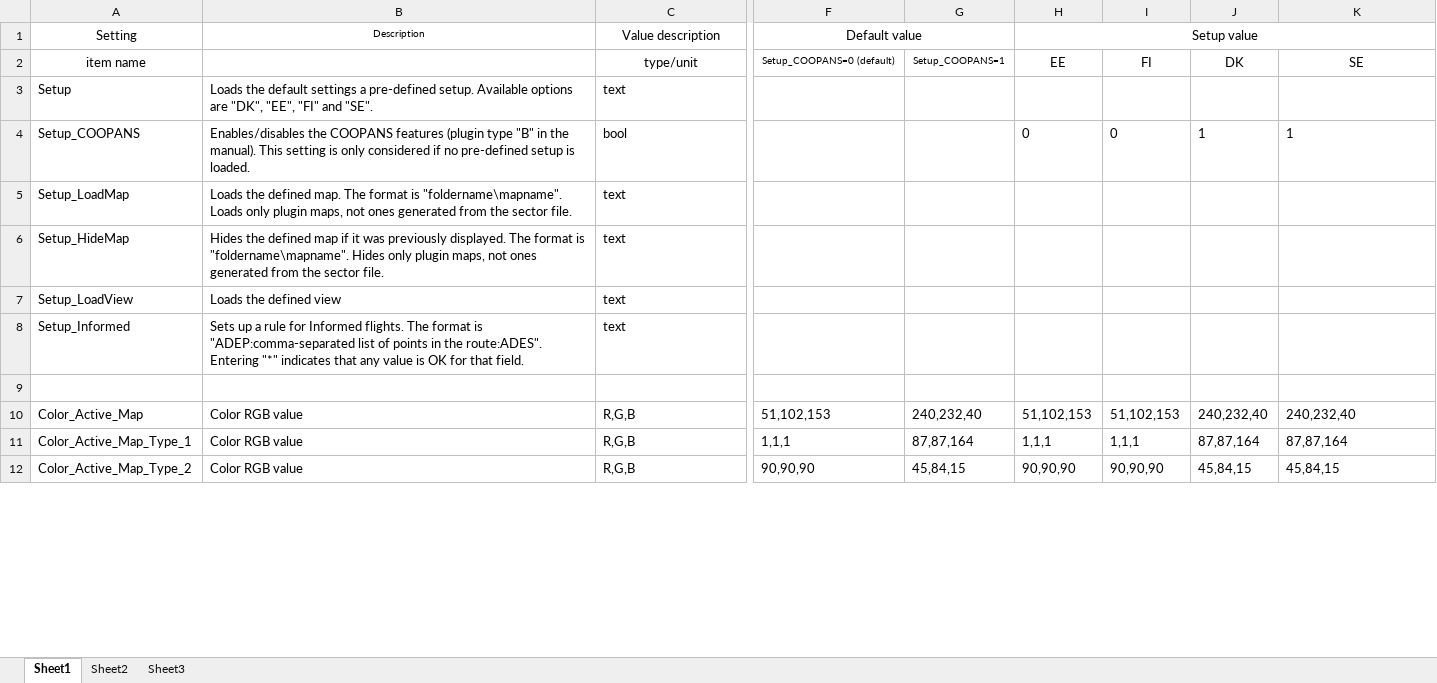
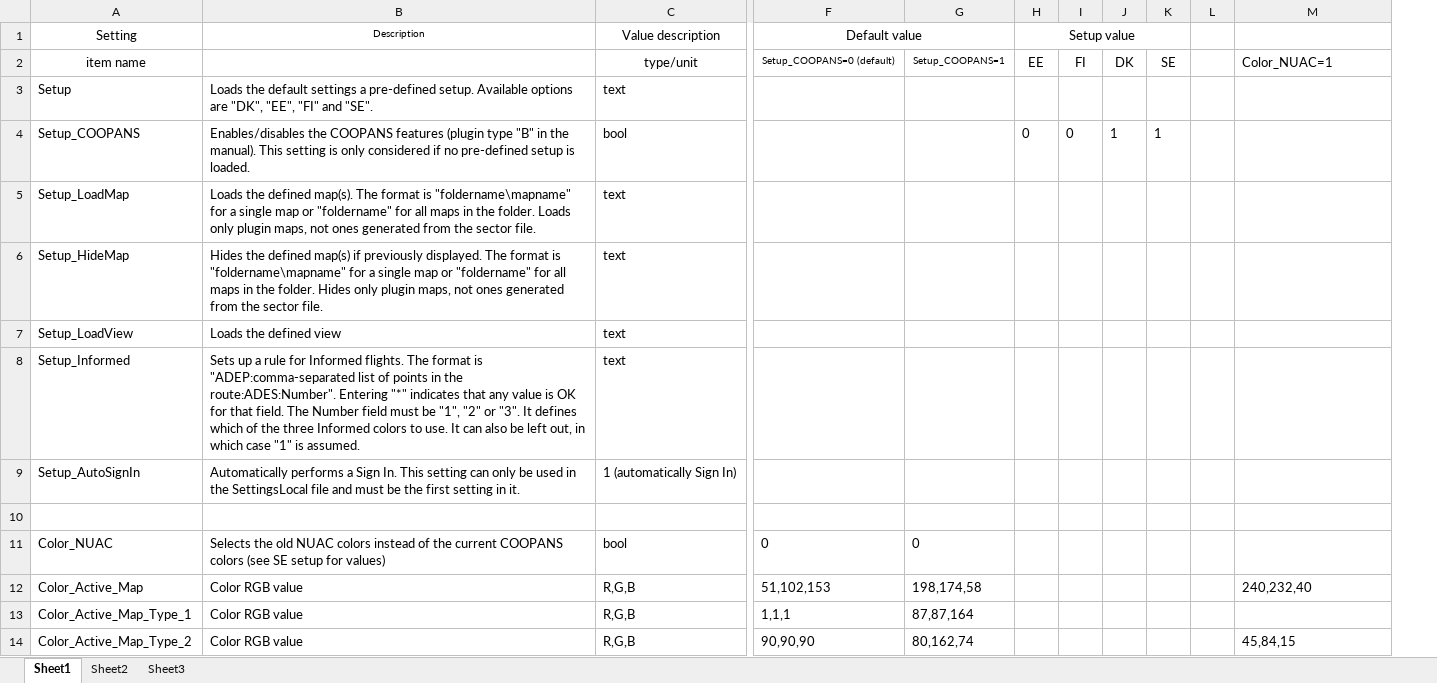
Before and after one commit to pinatacolada/topskylppc, an Excel workbook: topsky/TopSky_Developer_Guide_Settings.xlsx, sheet Sheet1, drawn as a sheet; only a part is shown, gaps mark what is left out; values as stored, in another font and other column widths than the file's, no borders; conditional formats not drawn; removed rows and columns are numbered as before the commit, all else as after; rows hold the shown columns only; the diff covers the shown part only; the diff names each change by its address in the sheet, - before the commit and + after, or states it on an @@ line.

```diff
--- a/topsky/TopSky_Developer_Guide_Settings.xlsx (sheet Sheet1)
+++ b/topsky/TopSky_Developer_Guide_Settings.xlsx (sheet Sheet1)
-column H, rows 1-12: Setup value | EE |  | 0 |  |  |  |  |  | 51,102,153 | 1,1,1 | 90,90,90
-column I, rows 2-12: FI |  | 0 |  |  |  |  |  | 51,102,153 | 1,1,1 | 90,90,90
-column J, rows 2-12: DK |  | 1 |  |  |  |  |  | 240,232,40 | 87,87,164 | 45,84,15
+column H, rows 1-4: Setup value | EE |  | 0
+column I, rows 2-4: FI |  | 0
+column J, rows 2-4: DK |  | 1
+column K, rows 2-4: SE |  | 1
+column L, empty
-M2: SE
+M2: Color_NUAC=1
-M2 alignment: center
+M2 alignment: left
-M4: 1
+M4: (empty)
-B5: …the defined map. The format is "foldername\mapname". Loads only…
+B5: …the defined map(s). The format is "foldername\mapname" for a single map or "foldername" for all maps in the folder. Loads only…
-B6: …the defined map if it was previously displayed. The format is "foldername\mapname". Hides only…
+B6: …the defined map(s) if previously displayed. The format is "foldername\mapname" for a single map or "foldername" for all maps in the folder. Hides only…
-B8: …in the route:ADES". Entering "*" indicates that any value is OK for that field.
+B8: …in the route:ADES:Number". Entering "*" indicates that any value is OK for that field. The Number field must be "1", "2" or "3". It defines which of the three Informed colors to use. It can also be left out, in which case "1" is assumed.
-row 9: (empty)
+row 9: Setup_AutoSignIn | Automatically performs a Sign In. This setting can only be used in the SettingsLocal file and must be the first setting in it. | 1 (automatically Sign In)
+row 10: (empty)
+row 11: Color_NUAC | Selects the old NUAC colors instead of the current COOPANS colors (see SE setup for values) | bool | 0 | 0
-G12: 240,232,40
+G12: 198,174,58
-M13: 87,87,164
+M13: (empty)
-G14: 45,84,15
+G14: 80,162,74
```
Also changed, not shown: 45 added rows, 2 removed rows and 575 edited cells elsewhere in this sheet, 10 other files.
